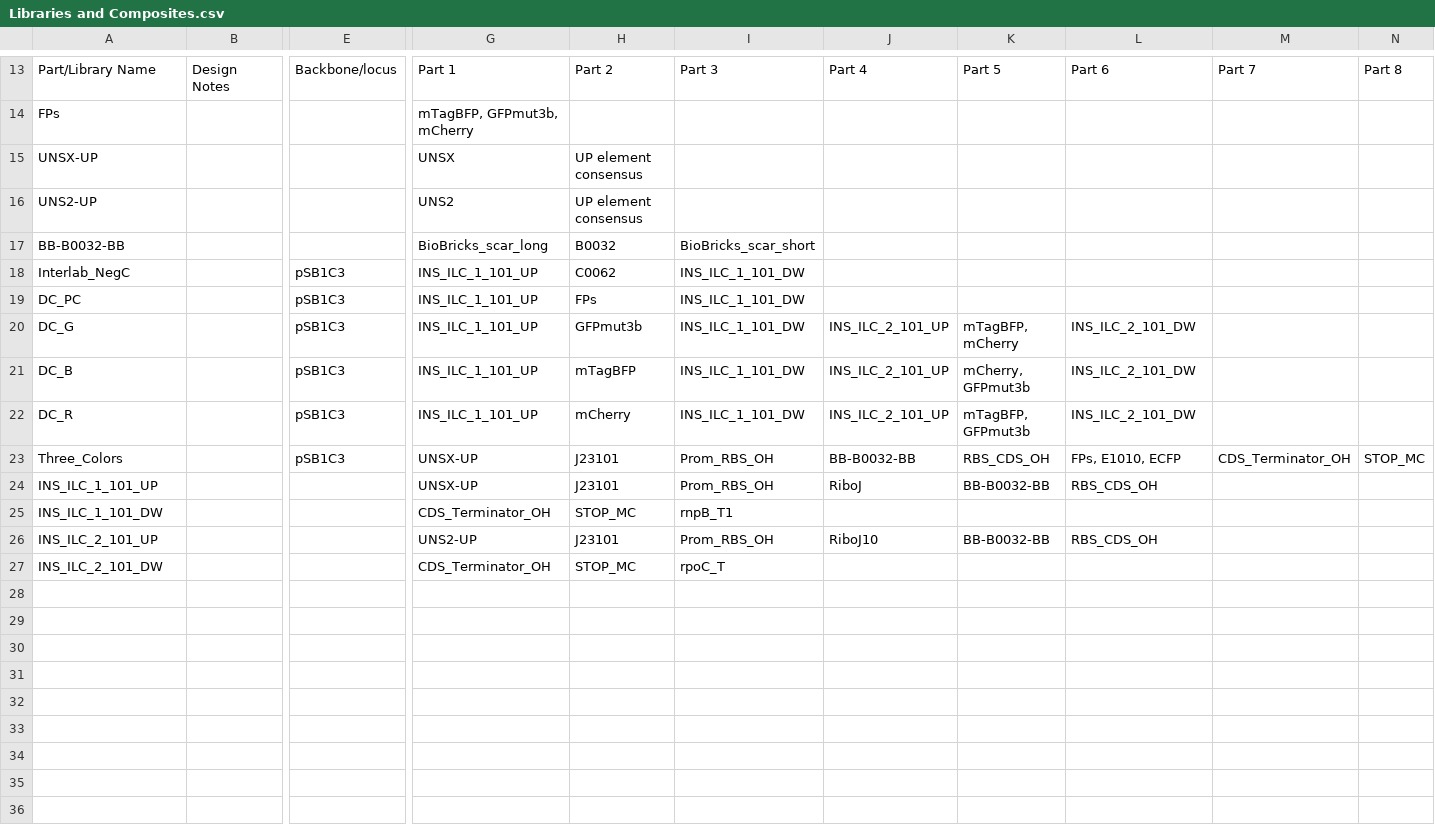
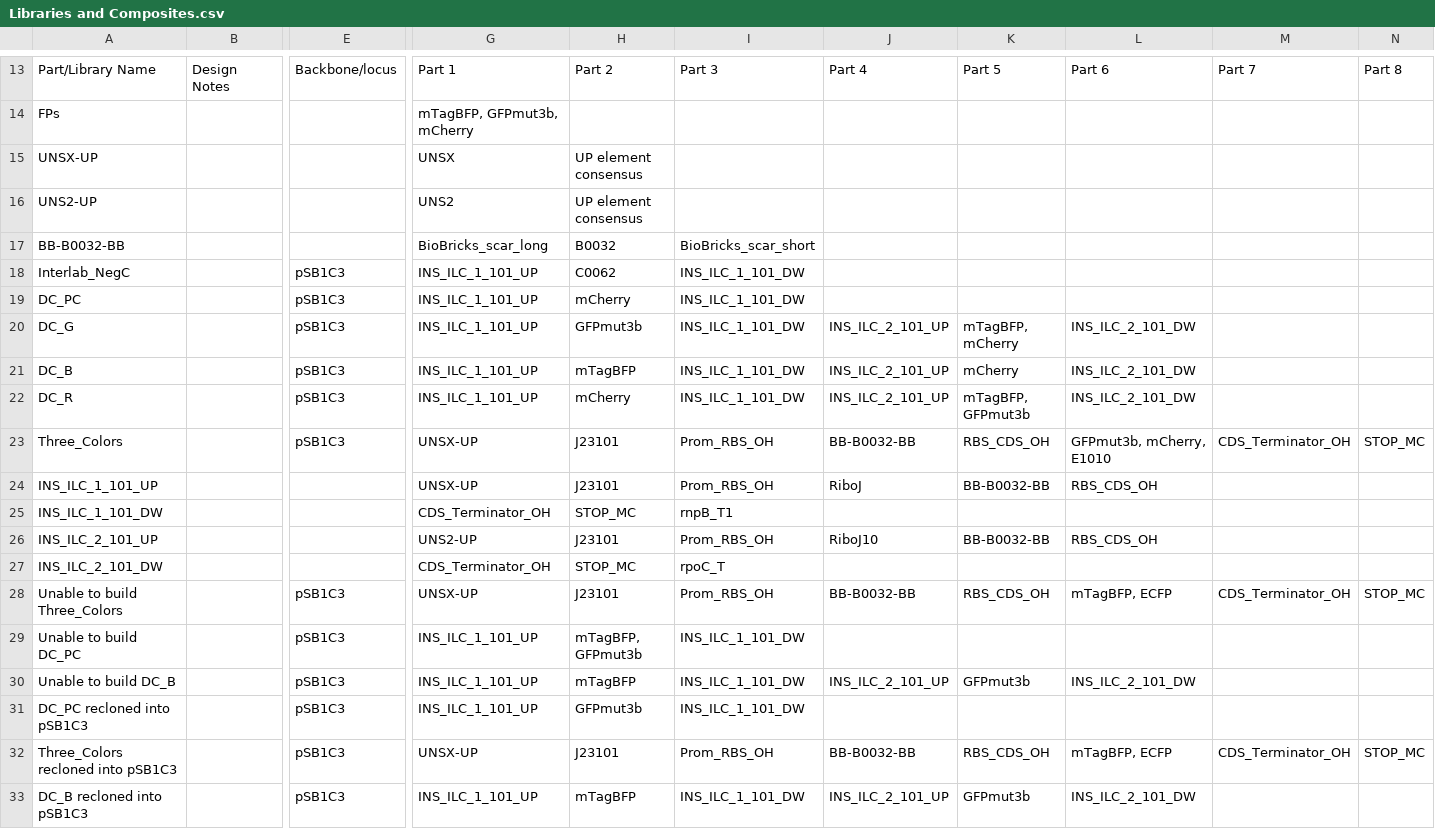
Before and after one commit to iGEM-Engineering/iGEM-distribution, a CSV file: Interlab Devices 2022/views/Libraries and Composites.csv, drawn as a sheet; only a part is shown, gaps mark what is left out; rows hold the shown columns only; the diff names each change by its address in the sheet, - before the commit and + after, or states it on an @@ line.

```diff
--- a/Interlab Devices 2022/views/Libraries and Composites.csv
+++ b/Interlab Devices 2022/views/Libraries and Composites.csv
-H19: FPs
+H19: mCherry
-K21: mCherry, GFPmut3b
+K21: mCherry
-L23: FPs, E1010, ECFP
+L23: GFPmut3b, mCherry, E1010
+row 28: Unable to build Three_Colors |  | pSB1C3 | UNSX-UP | J23101 | Prom_RBS_OH | BB-B0032-BB | RBS_CDS_OH | mTagBFP, ECFP | CDS_Terminator_OH | STOP_MC
+row 29: Unable to build DC_PC |  | pSB1C3 | INS_ILC_1_101_UP | mTagBFP, GFPmut3b | INS_ILC_1_101_DW
+row 30: Unable to build DC_B |  | pSB1C3 | INS_ILC_1_101_UP | mTagBFP | INS_ILC_1_101_DW | INS_ILC_2_101_UP | GFPmut3b | INS_ILC_2_101_DW
+row 31: DC_PC recloned into pSB1C3 |  | pSB1C3 | INS_ILC_1_101_UP | GFPmut3b | INS_ILC_1_101_DW
+row 32: Three_Colors recloned into pSB1C3 |  | pSB1C3 | UNSX-UP | J23101 | Prom_RBS_OH | BB-B0032-BB | RBS_CDS_OH | mTagBFP, ECFP | CDS_Terminator_OH | STOP_MC
+row 33: DC_B recloned into pSB1C3 |  | pSB1C3 | INS_ILC_1_101_UP | mTagBFP | INS_ILC_1_101_DW | INS_ILC_2_101_UP | GFPmut3b | INS_ILC_2_101_DW
```
Also changed, not shown: 1 other file.
